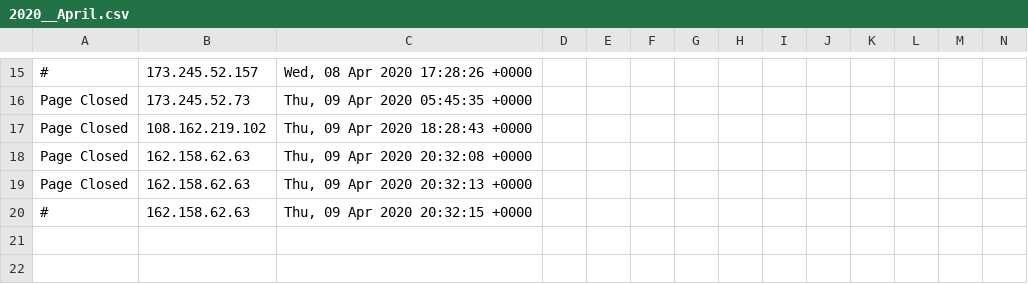
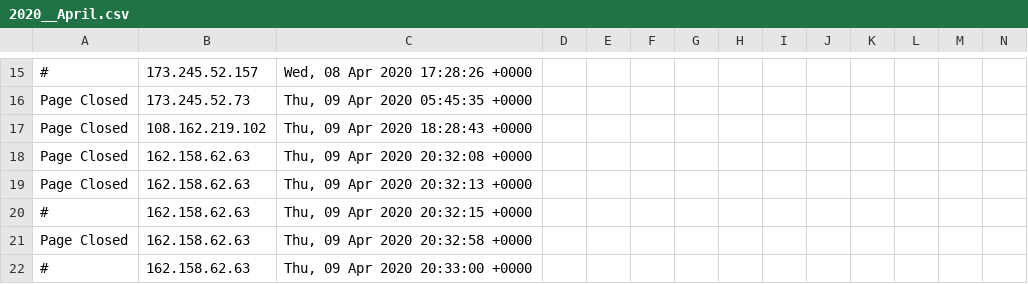
Before and after one commit to runacode/denaliseweranddrain.com, a CSV file: logs/2020__April.csv, drawn as a sheet; only a part is shown, gaps mark what is left out; rows hold the shown columns only; the diff names each change by its address in the sheet, - before the commit and + after, or states it on an @@ line.

Commit message:
Site Editor Update

```diff
--- a/logs/2020__April.csv
+++ b/logs/2020__April.csv
+row 21: Page Closed | 162.158.62.63 | Thu, 09 Apr 2020 20:32:58 +0000
+row 22: # | 162.158.62.63 | Thu, 09 Apr 2020 20:33:00 +0000
```
